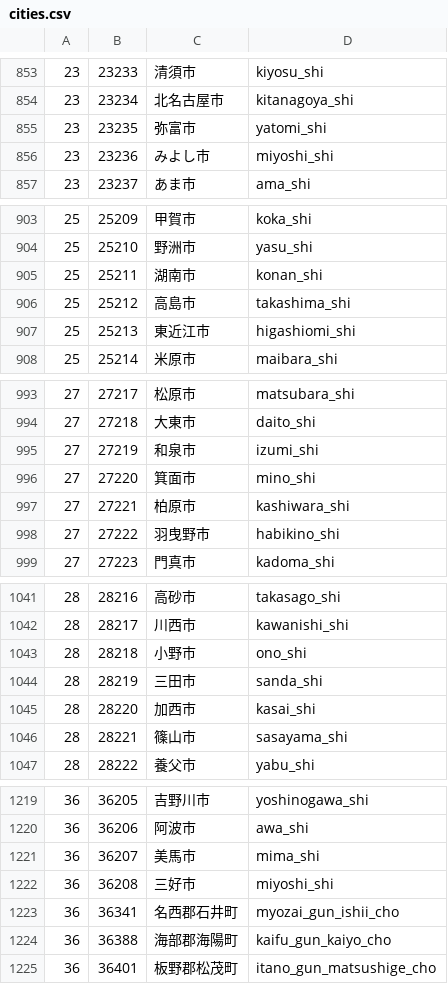
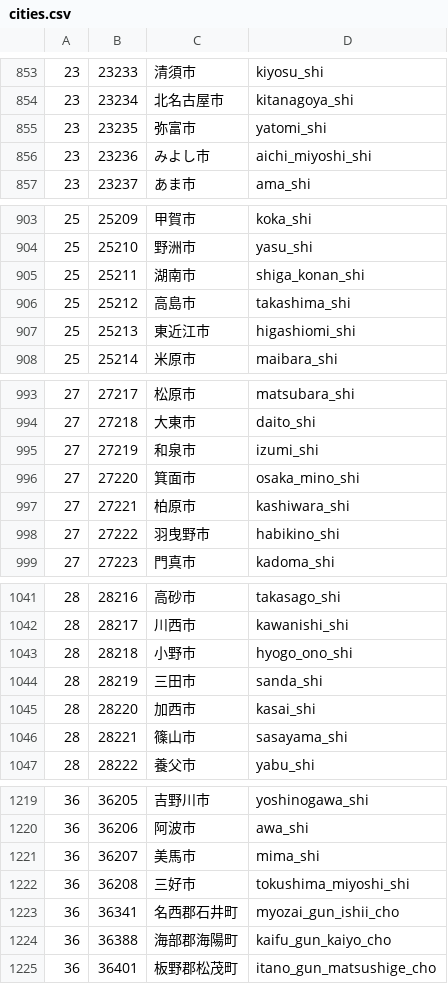
Before and after one commit to gnattali/gnoibox, a CSV file: db/seeds/cities.csv, drawn as a sheet; only a part is shown, gaps mark what is left out; the diff covers the shown part only.

```diff
--- a/db/seeds/cities.csv
+++ b/db/seeds/cities.csv
@@ -855,3 +855,3 @@
 23,23235,弥富市,yatomi_shi
-23,23236,みよし市,miyoshi_shi
+23,23236,みよし市,aichi_miyoshi_shi
 23,23237,あま市,ama_shi
@@ -904,3 +904,3 @@
 25,25210,野洲市,yasu_shi
-25,25211,湖南市,konan_shi
+25,25211,湖南市,shiga_konan_shi
 25,25212,高島市,takashima_shi
@@ -995,3 +995,3 @@
 27,27219,和泉市,izumi_shi
-27,27220,箕面市,mino_shi
+27,27220,箕面市,osaka_mino_shi
 27,27221,柏原市,kashiwara_shi
@@ -1042,3 +1042,3 @@
 28,28217,川西市,kawanishi_shi
-28,28218,小野市,ono_shi
+28,28218,小野市,hyogo_ono_shi
 28,28219,三田市,sanda_shi
@@ -1221,3 +1221,3 @@
 36,36207,美馬市,mima_shi
-36,36208,三好市,miyoshi_shi
+36,36208,三好市,tokushima_miyoshi_shi
 36,36341,名西郡石井町,myozai_gun_ishii_cho
```
Also changed, not shown: 16 edited cells elsewhere in this file.
